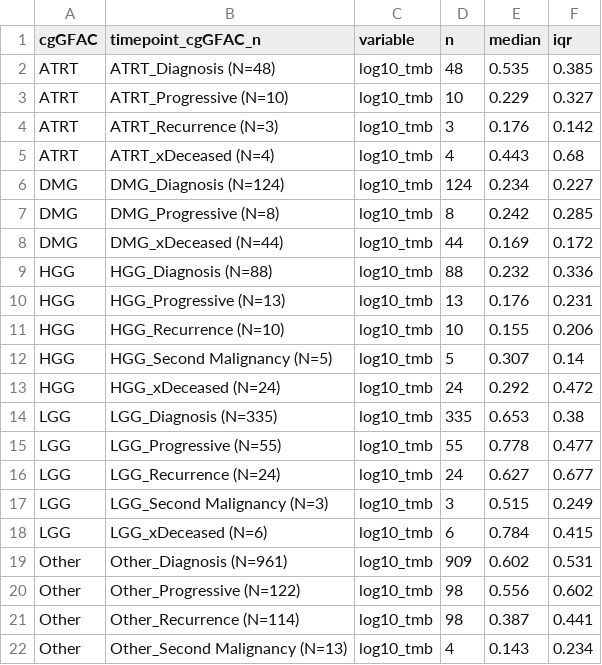
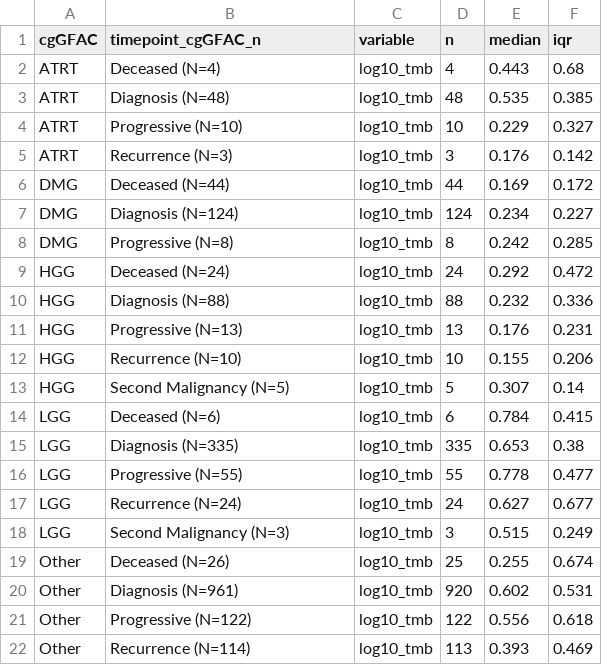
Before and after one commit to rokitalab/tumor-evolution, a TSV file: analyses/tmb-vaf-longitudinal/results/stat_summary.tsv, drawn as a sheet; only a part is shown; the diff covers the shown part only.

```diff
--- a/analyses/tmb-vaf-longitudinal/results/stat_summary.tsv
+++ b/analyses/tmb-vaf-longitudinal/results/stat_summary.tsv
@@ -1,22 +1,22 @@
 cgGFAC	timepoint_cgGFAC_n	variable	n	median	iqr
-ATRT	ATRT_Diagnosis  (N=48)	log10_tmb	48	0.535	0.385
-ATRT	ATRT_Progressive  (N=10)	log10_tmb	10	0.229	0.327
-ATRT	ATRT_Recurrence  (N=3)	log10_tmb	3	0.176	0.142
-ATRT	ATRT_xDeceased  (N=4)	log10_tmb	4	0.443	0.68
-DMG	DMG_Diagnosis  (N=124)	log10_tmb	124	0.234	0.227
-DMG	DMG_Progressive  (N=8)	log10_tmb	8	0.242	0.285
-DMG	DMG_xDeceased  (N=44)	log10_tmb	44	0.169	0.172
-HGG	HGG_Diagnosis  (N=88)	log10_tmb	88	0.232	0.336
-HGG	HGG_Progressive  (N=13)	log10_tmb	13	0.176	0.231
-HGG	HGG_Recurrence  (N=10)	log10_tmb	10	0.155	0.206
-HGG	HGG_Second Malignancy  (N=5)	log10_tmb	5	0.307	0.14
-HGG	HGG_xDeceased  (N=24)	log10_tmb	24	0.292	0.472
-LGG	LGG_Diagnosis  (N=335)	log10_tmb	335	0.653	0.38
-LGG	LGG_Progressive  (N=55)	log10_tmb	55	0.778	0.477
-LGG	LGG_Recurrence  (N=24)	log10_tmb	24	0.627	0.677
-LGG	LGG_Second Malignancy  (N=3)	log10_tmb	3	0.515	0.249
-LGG	LGG_xDeceased  (N=6)	log10_tmb	6	0.784	0.415
-Other	Other_Diagnosis  (N=961)	log10_tmb	909	0.602	0.531
-Other	Other_Progressive  (N=122)	log10_tmb	98	0.556	0.602
-Other	Other_Recurrence  (N=114)	log10_tmb	98	0.387	0.441
-Other	Other_Second Malignancy  (N=13)	log10_tmb	4	0.143	0.234
+ATRT	Deceased (N=4)	log10_tmb	4	0.443	0.68
+ATRT	Diagnosis (N=48)	log10_tmb	48	0.535	0.385
+ATRT	Progressive (N=10)	log10_tmb	10	0.229	0.327
+ATRT	Recurrence (N=3)	log10_tmb	3	0.176	0.142
+DMG	Deceased (N=44)	log10_tmb	44	0.169	0.172
+DMG	Diagnosis (N=124)	log10_tmb	124	0.234	0.227
+DMG	Progressive (N=8)	log10_tmb	8	0.242	0.285
+HGG	Deceased (N=24)	log10_tmb	24	0.292	0.472
+HGG	Diagnosis (N=88)	log10_tmb	88	0.232	0.336
+HGG	Progressive (N=13)	log10_tmb	13	0.176	0.231
+HGG	Recurrence (N=10)	log10_tmb	10	0.155	0.206
+HGG	Second Malignancy (N=5)	log10_tmb	5	0.307	0.14
+LGG	Deceased (N=6)	log10_tmb	6	0.784	0.415
+LGG	Diagnosis (N=335)	log10_tmb	335	0.653	0.38
+LGG	Progressive (N=55)	log10_tmb	55	0.778	0.477
+LGG	Recurrence (N=24)	log10_tmb	24	0.627	0.677
+LGG	Second Malignancy (N=3)	log10_tmb	3	0.515	0.249
+Other	Deceased (N=26)	log10_tmb	25	0.255	0.674
+Other	Diagnosis (N=961)	log10_tmb	920	0.602	0.531
+Other	Progressive (N=122)	log10_tmb	122	0.556	0.618
+Other	Recurrence (N=114)	log10_tmb	113	0.393	0.469
```
Also changed, not shown: 3 edited cells elsewhere in this file, 9 other files.
